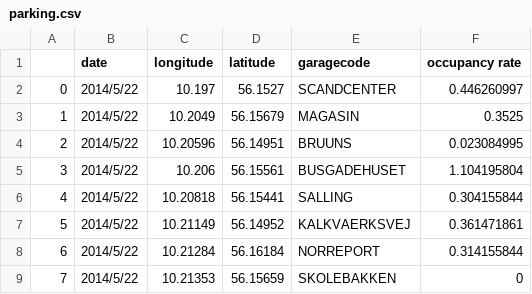
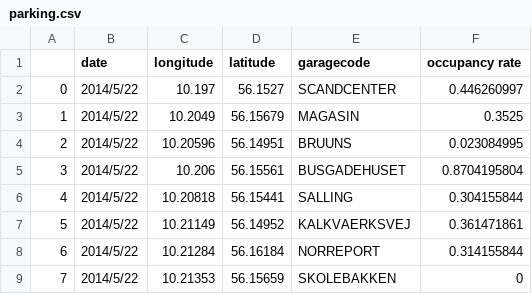
Before and after one commit to nitpicker55555/dynamic_ui, a CSV file: available_data/parking.csv, drawn as a sheet.

Commit message:
update parking

```diff
--- a/available_data/parking.csv
+++ b/available_data/parking.csv
@@ -4,3 +4,3 @@
 2,2014/5/22,10.20596,56.14951,BRUUNS,0.023084995
-3,2014/5/22,10.206,56.15561,BUSGADEHUSET,1.104195804
+3,2014/5/22,10.206,56.15561,BUSGADEHUSET,0.8704195804
 4,2014/5/22,10.20818,56.15441,SALLING,0.304155844
```
Also changed, not shown: 8 other files.
